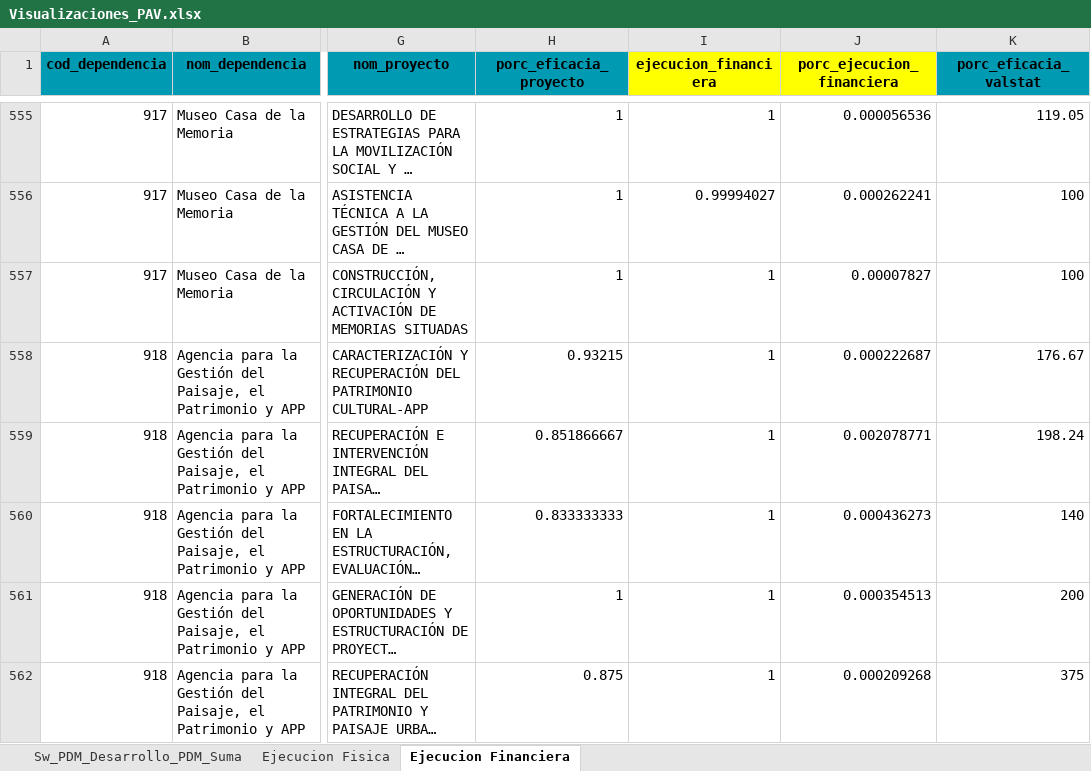
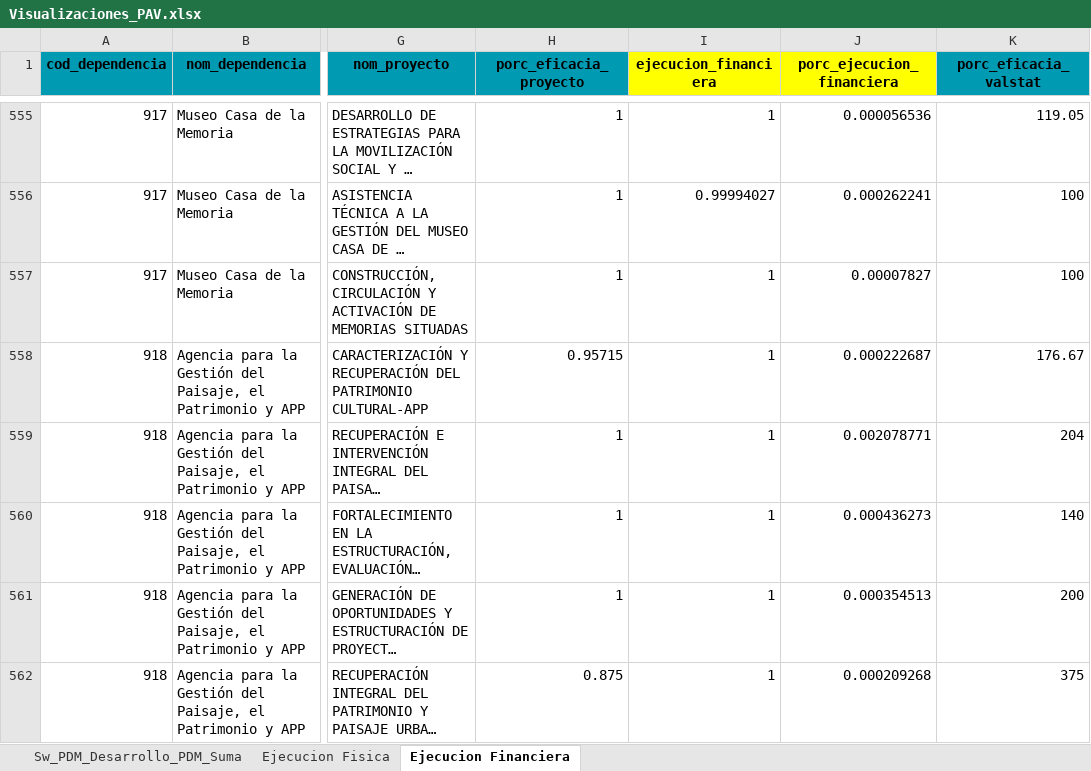
Before and after one commit to MendozaJulioC/sse-pdm, an Excel workbook: src/public/uploads/Visualizaciones_PAV.xlsx, sheet Ejecucion Financiera, drawn as a sheet; only a part is shown, gaps mark what is left out; long unchanged cells end in …; values as stored, in another font and other column widths than the file's, no borders; the diff covers the shown part only; the diff names each change by its address in the sheet, - before the commit and + after, or states it on an @@ line.

```diff
--- a/src/public/uploads/Visualizaciones_PAV.xlsx (sheet Ejecucion Financiera)
+++ b/src/public/uploads/Visualizaciones_PAV.xlsx (sheet Ejecucion Financiera)
-H558 (porc_eficacia_proyecto): 0.93215
+H558 (porc_eficacia_proyecto): 0.95715
-H559 (porc_eficacia_proyecto): 0.851866667
+H559 (porc_eficacia_proyecto): 1
-K559 (porc_eficacia_valstat): 198.24
+K559 (porc_eficacia_valstat): 204
-H560 (porc_eficacia_proyecto): 0.833333333
+H560 (porc_eficacia_proyecto): 1
```
Also changed, not shown: 1 moved row and 31 edited cells elsewhere in this sheet, sheet Sw_PDM_Desarrollo_PDM_Suma, sheet Ejecucion Fisica, src/public/uploads/plan_accion_pdm.xlsx, 5 other files.
